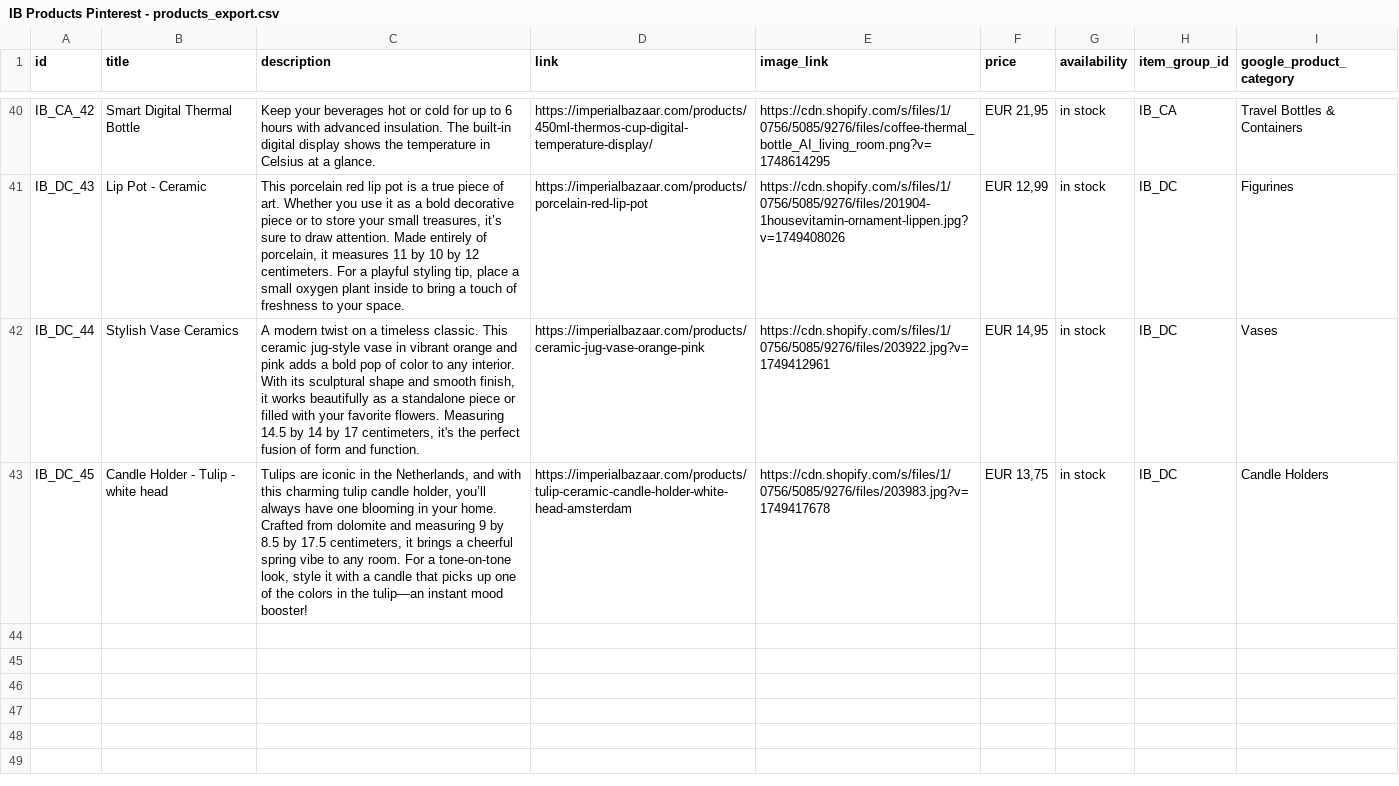
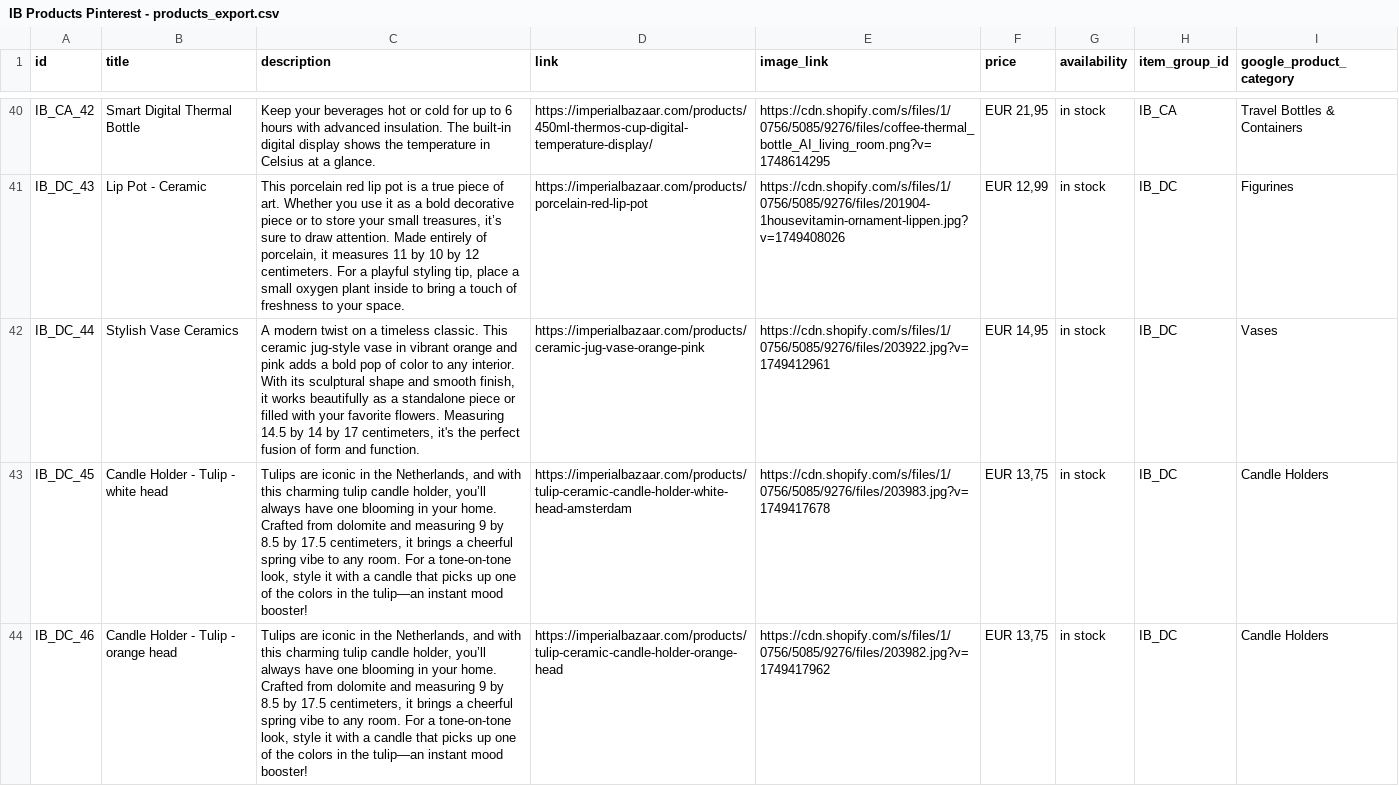
Before and after one commit to Iago0815/IB, a CSV file: IB Products Pinterest - products_export.csv, drawn as a sheet; only a part is shown, gaps mark what is left out; the diff names each change by its address in the sheet, - before the commit and + after, or states it on an @@ line.

Commit message:
update data

```diff
--- a/IB Products Pinterest - products_export.csv
+++ b/IB Products Pinterest - products_export.csv
+row 44: IB_DC_46 | Candle Holder - Tulip - orange head | Tulips are iconic in the Netherlands, and with this charming tulip candle holder, you’ll always have one blooming in your home. Crafted from dolomite and measuring 9 by 8.5 by 17.5 centimeters, it brings a cheerful spring vibe to any room. For a tone-on-tone look, style it with a candle that picks up one of the colors in the tulip—an instant mood booster! | https://imperialbazaar.com/products/tulip-ceramic-candle-holder-orange-head | https://cdn.shopify.com/s/files/1/0756/5085/9276/files/203982.jpg?v=1749417962 | EUR 13,75 | in stock | IB_DC | Candle Holders
```
